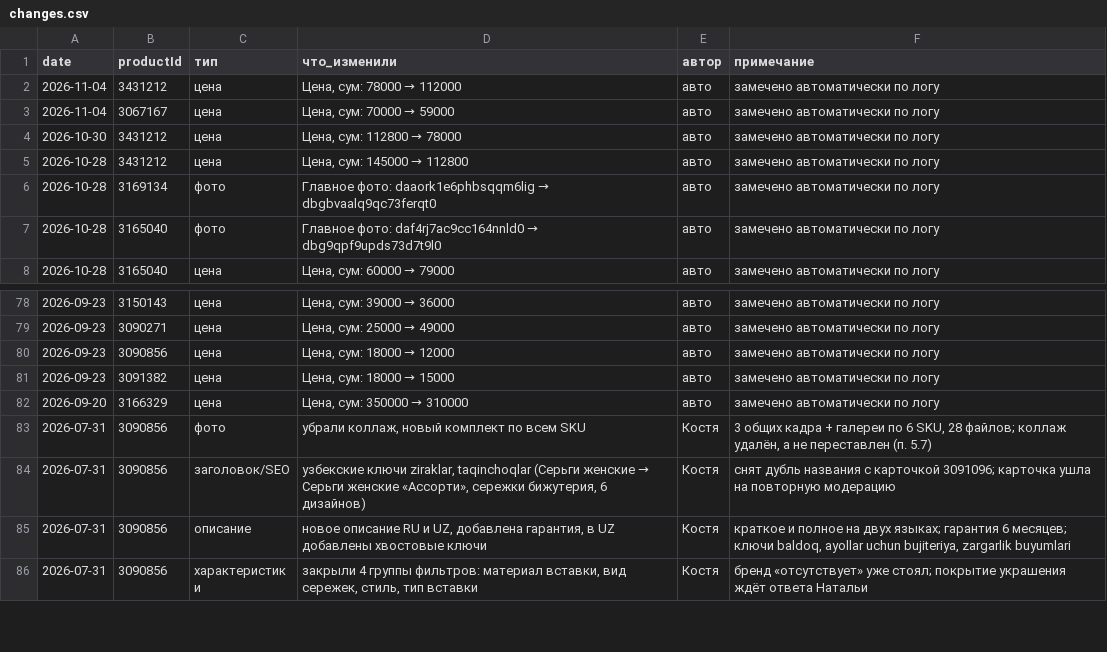
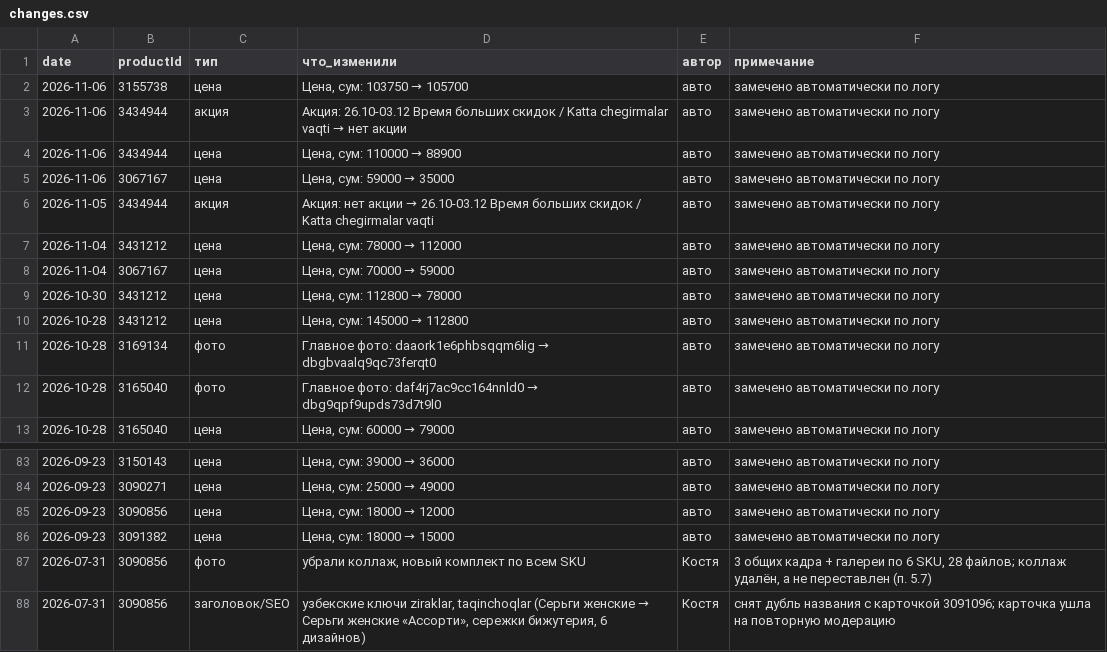
Before and after one commit to ckimework-commits/uzum-1701-dashboard, a CSV file: data/changes.csv, drawn as a sheet; only a part is shown, gaps mark what is left out; the shorter side is filled out with more unchanged rows; removed rows and columns are numbered as before the commit, all else as after; the diff names each change by its address in the sheet, - before the commit and + after, or states it on an @@ line.

```diff
--- a/data/changes.csv
+++ b/data/changes.csv
+row 2: 2026-11-06 | 3155738 | цена | Цена, сум: 103750 → 105700 | авто | замечено автоматически по логу
+row 3: 2026-11-06 | 3434944 | акция | Акция: 26.10-03.12 Время больших скидок / Katta chegirmalar vaqti → нет акции | авто | замечено автоматически по логу
+row 4: 2026-11-06 | 3434944 | цена | Цена, сум: 110000 → 88900 | авто | замечено автоматически по логу
+row 5: 2026-11-06 | 3067167 | цена | Цена, сум: 59000 → 35000 | авто | замечено автоматически по логу
+row 6: 2026-11-05 | 3434944 | акция | Акция: нет акции → 26.10-03.12 Время больших скидок / Katta chegirmalar vaqti | авто | замечено автоматически по логу
-row 82: 2026-09-20 | 3166329 | цена | Цена, сум: 350000 → 310000 | авто | замечено автоматически по логу
```
Also changed, not shown: data/portfolio_log.csv, data/sales_daily.csv, 1 other file.
